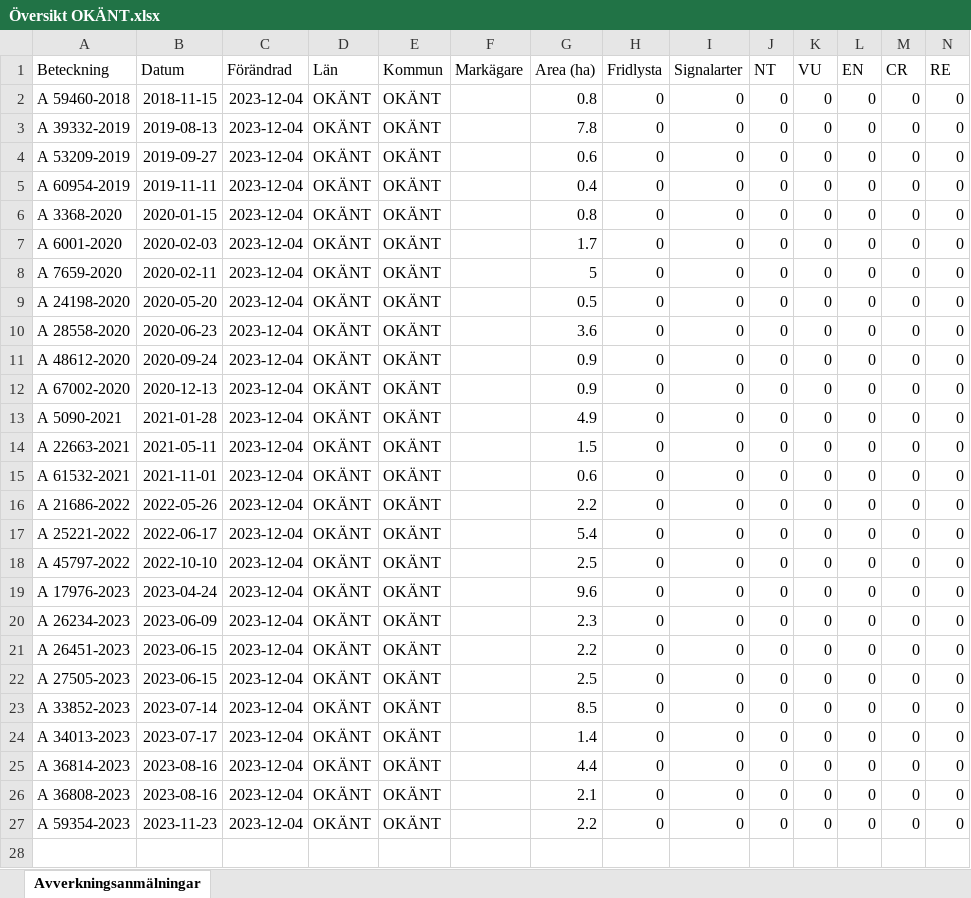
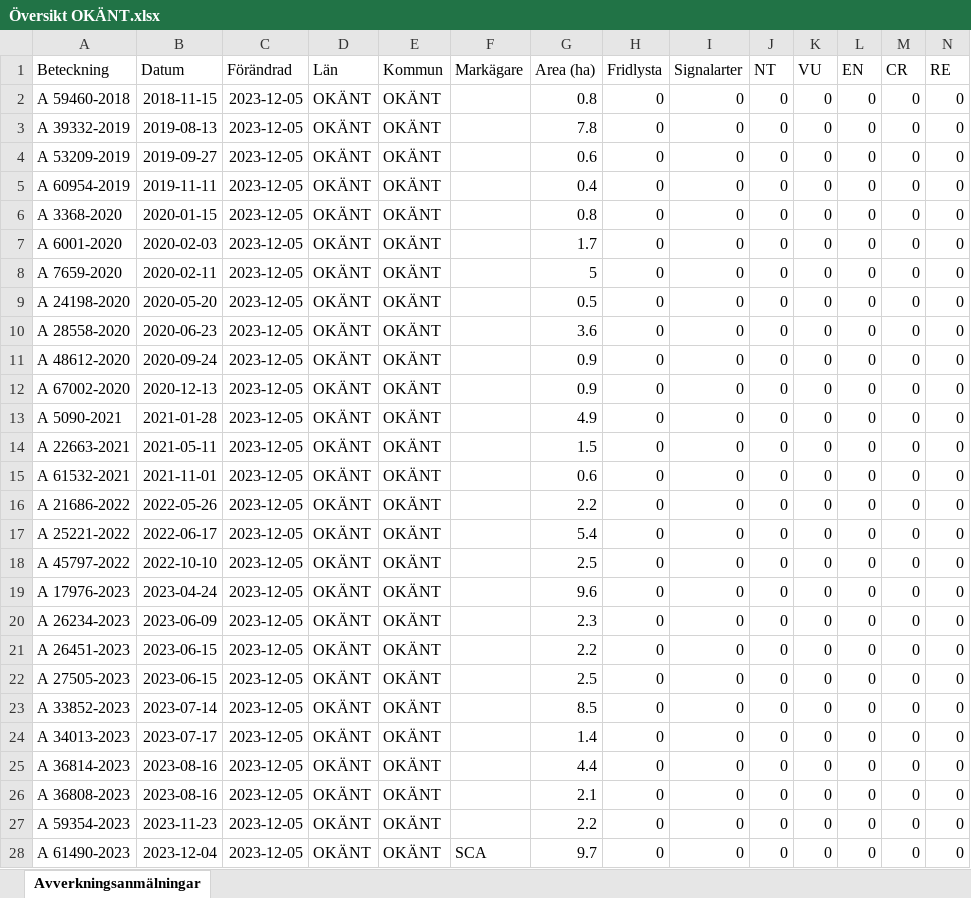
Before and after one commit to klasma/Logging_SVERIGE, an Excel workbook: Logging_OKANT/Logging_OKANT/Översikt OKÄNT.xlsx, sheet Avverkningsanmälningar, drawn as a sheet; only a part is shown; values as stored, in another font and other column widths than the file's, no borders; rows hold the shown columns only; the diff names each change by its address in the sheet, - before the commit and + after, or states it on an @@ line.

```diff
--- a/Logging_OKANT/Logging_OKANT/Översikt OKÄNT.xlsx (sheet Avverkningsanmälningar)
+++ b/Logging_OKANT/Logging_OKANT/Översikt OKÄNT.xlsx (sheet Avverkningsanmälningar)
-C2:C27 (Förändrad): 2023-12-04
+C2:C27 (Förändrad): 2023-12-05
+row 28: A 61490-2023 | 2023-12-04 | 2023-12-05 | OKÄNT | OKÄNT | SCA | 9.7 | 0 | 0 | 0 | 0 | 0 | 0 | 0
```
Also changed, not shown: 3 other files.
